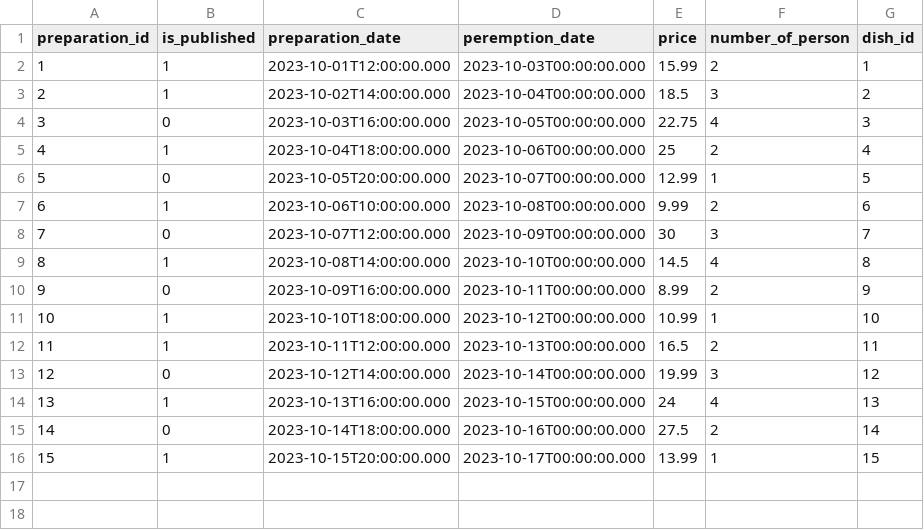
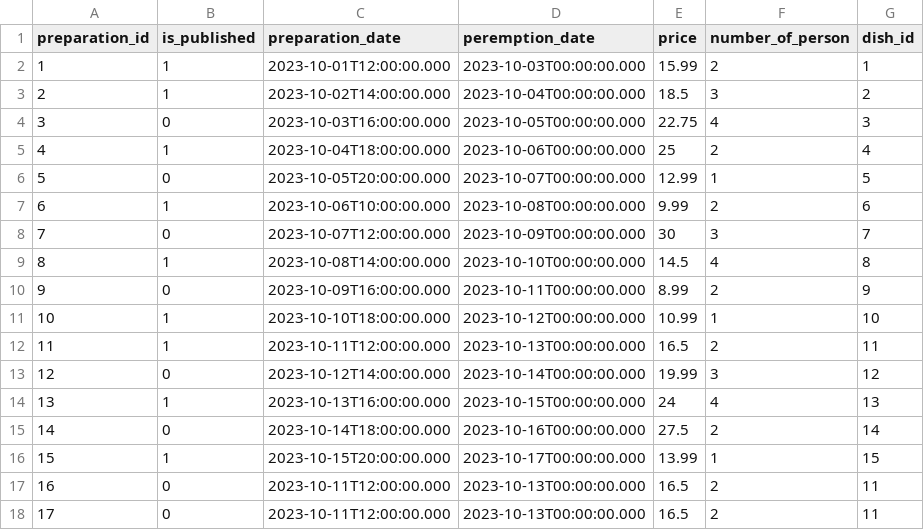
Before and after one commit to Zozooooo737/Cook-Eat, a CSV file: Cook Eat/sql/data/Dish_Preparations_Data.csv, drawn as a sheet.

Commit message:
Version 4 : Réalisation du module "Cook"

```diff
--- a/Cook Eat/sql/data/Dish_Preparations_Data.csv
+++ b/Cook Eat/sql/data/Dish_Preparations_Data.csv
@@ -16 +16,3 @@ preparation_id,is_published,preparation_date,peremption_date,price,number_of_per
 15,1,2023-10-15T20:00:00.000,2023-10-17T00:00:00.000,13.99,1,15
+16,0,2023-10-11T12:00:00.000,2023-10-13T00:00:00.000,16.5,2,11
+17,0,2023-10-11T12:00:00.000,2023-10-13T00:00:00.000,16.5,2,11
```
Also changed, not shown: 11 other files.
